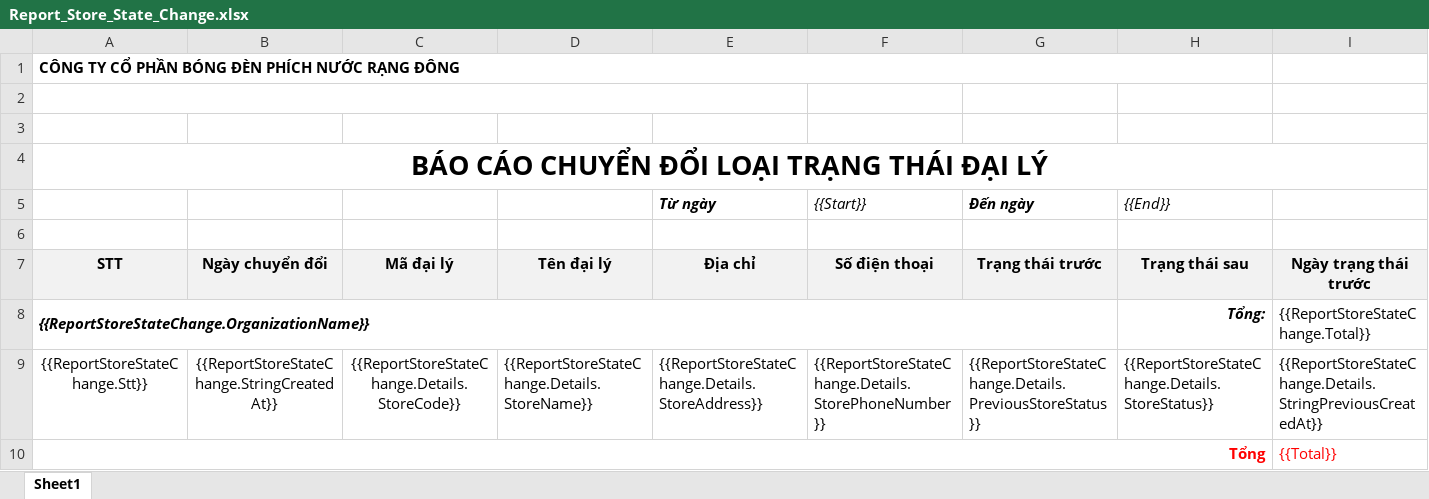
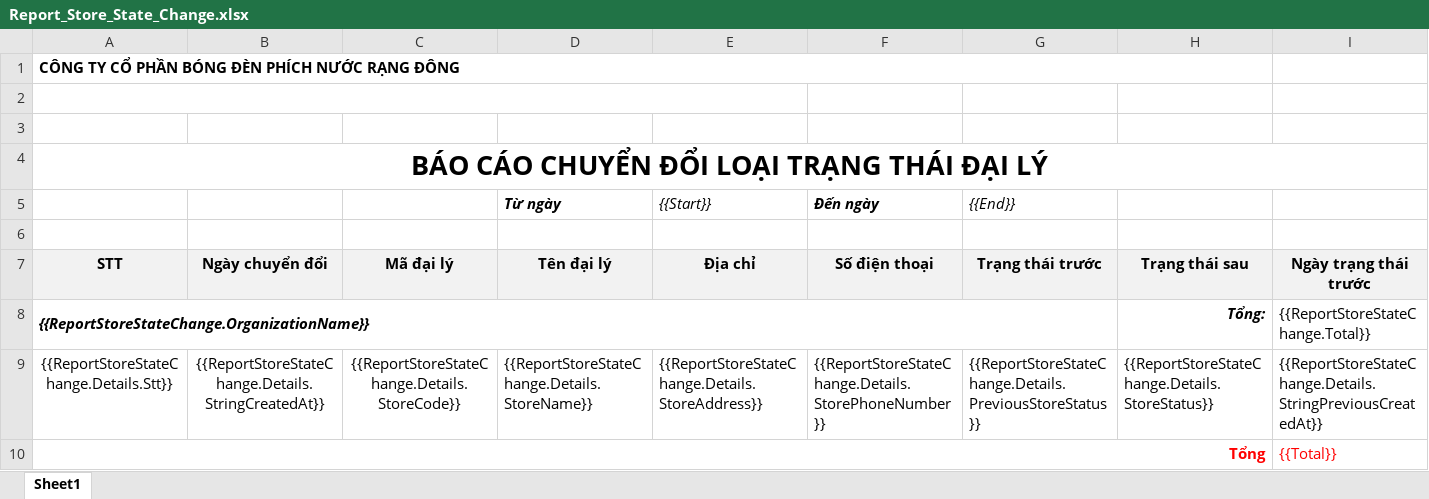
Before and after one commit to nguyenhoangnam123/DMS-CSharp, an Excel workbook: DMS/Templates/Report_Store_State_Change.xlsx, sheet Sheet1, drawn as a sheet; values as stored, in another font and other column widths than the file's, no borders; removed rows and columns are numbered as before the commit, all else as after; the diff names each change by its address in the sheet, - before the commit and + after, or states it on an @@ line.

Commit message:
sửa lại template của báo cáo thay đổi trạng thái store

```diff
--- a/DMS/Templates/Report_Store_State_Change.xlsx (sheet Sheet1)
+++ b/DMS/Templates/Report_Store_State_Change.xlsx (sheet Sheet1)
-row 5:  |  |  |  | Từ ngày | {{Start}} | Đến ngày | {{End}}
+row 5:  |  |  | Từ ngày | {{Start}} | Đến ngày | {{End}}
-A9: {{ReportStoreStateChange.Stt}}
+A9: {{ReportStoreStateChange.Details.Stt}}
-B9: {{ReportStoreStateChange.StringCreatedAt}}
+B9: {{ReportStoreStateChange.Details.StringCreatedAt}}
```
